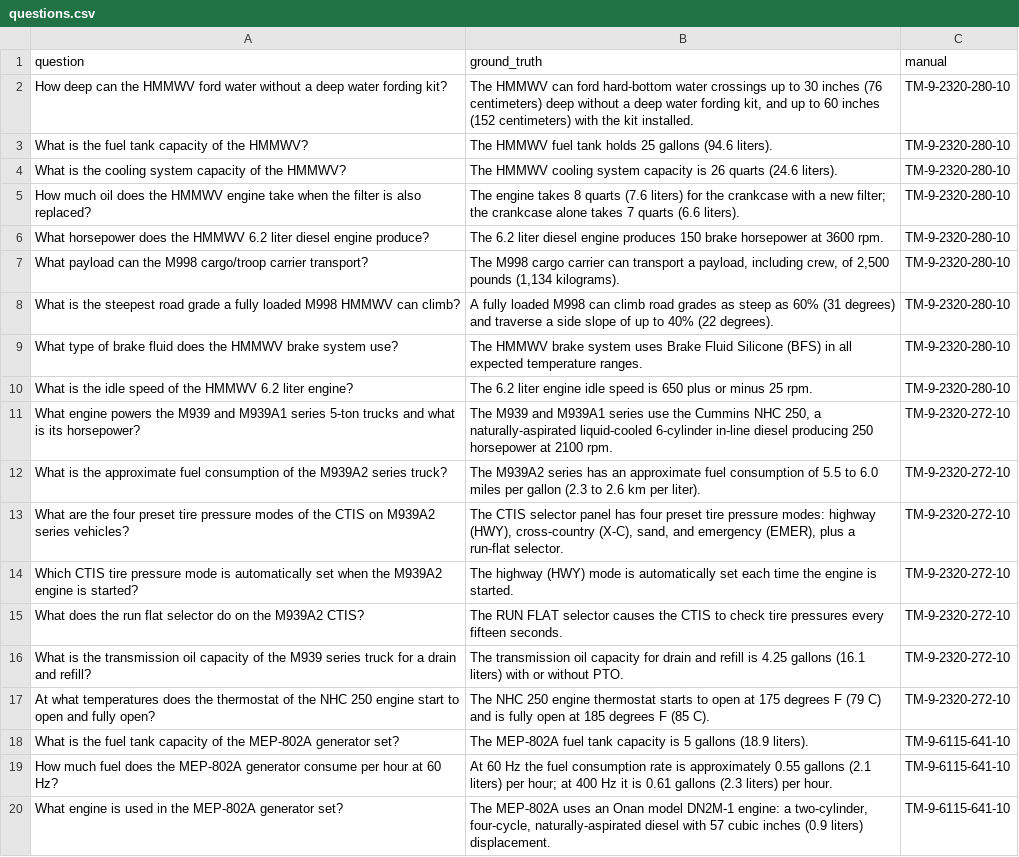
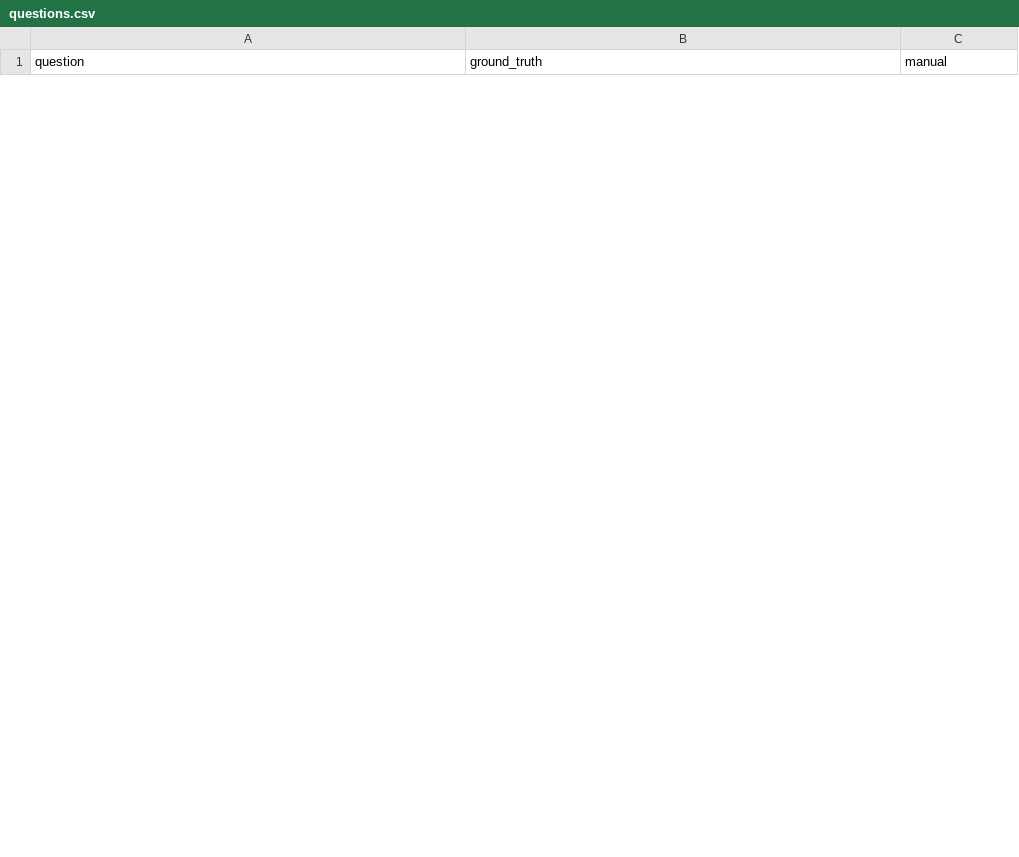
Before and after one commit to tsh52110/manual-mind, a CSV file: evals/questions.csv, drawn as a sheet; only a part is shown; the diff covers the shown part only.

```diff
--- a/evals/questions.csv
+++ b/evals/questions.csv
@@ -1,20 +1 @@
 question,ground_truth,manual
-How deep can the HMMWV ford water without a deep water fording kit?,"The HMMWV can ford hard-bottom water crossings up to 30 inches (76 centimeters) deep without a deep water fording kit, and up to 60 inches (152 centimeters) with the kit installed.",TM-9-2320-280-10
-What is the fuel tank capacity of the HMMWV?,The HMMWV fuel tank holds 25 gallons (94.6 liters).,TM-9-2320-280-10
-What is the cooling system capacity of the HMMWV?,The HMMWV cooling system capacity is 26 quarts (24.6 liters).,TM-9-2320-280-10
-How much oil does the HMMWV engine take when the filter is also replaced?,"The engine takes 8 quarts (7.6 liters) for the crankcase with a new filter; the crankcase alone takes 7 quarts (6.6 liters).",TM-9-2320-280-10
-What horsepower does the HMMWV 6.2 liter diesel engine produce?,The 6.2 liter diesel engine produces 150 brake horsepower at 3600 rpm.,TM-9-2320-280-10
-What payload can the M998 cargo/troop carrier transport?,"The M998 cargo carrier can transport a payload, including crew, of 2,500 pounds (1,134 kilograms).",TM-9-2320-280-10
-What is the steepest road grade a fully loaded M998 HMMWV can climb?,"A fully loaded M998 can climb road grades as steep as 60% (31 degrees) and traverse a side slope of up to 40% (22 degrees).",TM-9-2320-280-10
-What type of brake fluid does the HMMWV brake system use?,The HMMWV brake system uses Brake Fluid Silicone (BFS) in all expected temperature ranges.,TM-9-2320-280-10
-What is the idle speed of the HMMWV 6.2 liter engine?,The 6.2 liter engine idle speed is 650 plus or minus 25 rpm.,TM-9-2320-280-10
-What engine powers the M939 and M939A1 series 5-ton trucks and what is its horsepower?,"The M939 and M939A1 series use the Cummins NHC 250, a naturally-aspirated liquid-cooled 6-cylinder in-line diesel producing 250 horsepower at 2100 rpm.",TM-9-2320-272-10
-What is the approximate fuel consumption of the M939A2 series truck?,The M939A2 series has an approximate fuel consumption of 5.5 to 6.0 miles per gallon (2.3 to 2.6 km per liter).,TM-9-2320-272-10
-What are the four preset tire pressure modes of the CTIS on M939A2 series vehicles?,"The CTIS selector panel has four preset tire pressure modes: highway (HWY), cross-country (X-C), sand, and emergency (EMER), plus a run-flat selector.",TM-9-2320-272-10
-Which CTIS tire pressure mode is automatically set when the M939A2 engine is started?,The highway (HWY) mode is automatically set each time the engine is started.,TM-9-2320-272-10
-What does the run flat selector do on the M939A2 CTIS?,The RUN FLAT selector causes the CTIS to check tire pressures every fifteen seconds.,TM-9-2320-272-10
-What is the transmission oil capacity of the M939 series truck for a drain and refill?,The transmission oil capacity for drain and refill is 4.25 gallons (16.1 liters) with or without PTO.,TM-9-2320-272-10
-At what temperatures does the thermostat of the NHC 250 engine start to open and fully open?,The NHC 250 engine thermostat starts to open at 175 degrees F (79 C) and is fully open at 185 degrees F (85 C).,TM-9-2320-272-10
-What is the fuel tank capacity of the MEP-802A generator set?,The MEP-802A fuel tank capacity is 5 gallons (18.9 liters).,TM-9-6115-641-10
-How much fuel does the MEP-802A generator consume per hour at 60 Hz?,"At 60 Hz the fuel consumption rate is approximately 0.55 gallons (2.1 liters) per hour; at 400 Hz it is 0.61 gallons (2.3 liters) per hour.",TM-9-6115-641-10
-What engine is used in the MEP-802A generator set?,"The MEP-802A uses an Onan model DN2M-1 engine: a two-cylinder, four-cycle, naturally-aspirated diesel with 57 cubic inches (0.9 liters) displacement.",TM-9-6115-641-10
```
Also changed, not shown: 28 added rows and 13 removed rows elsewhere in this file, 45 other files.
